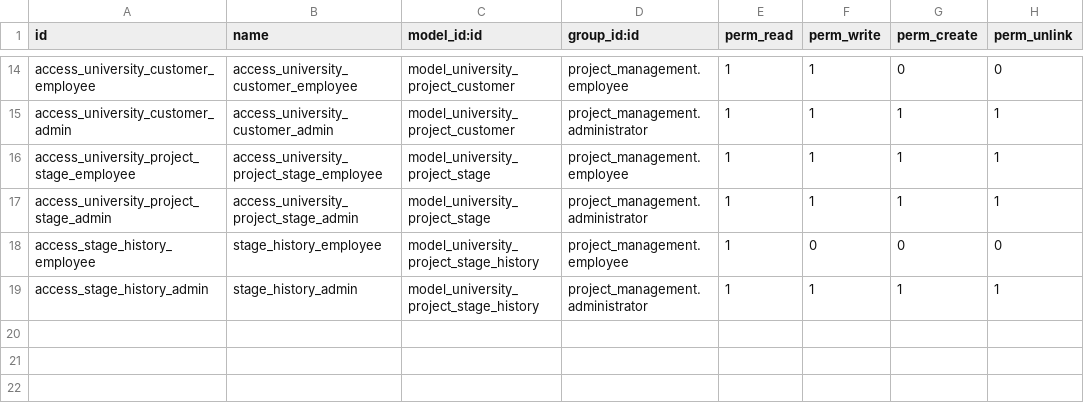
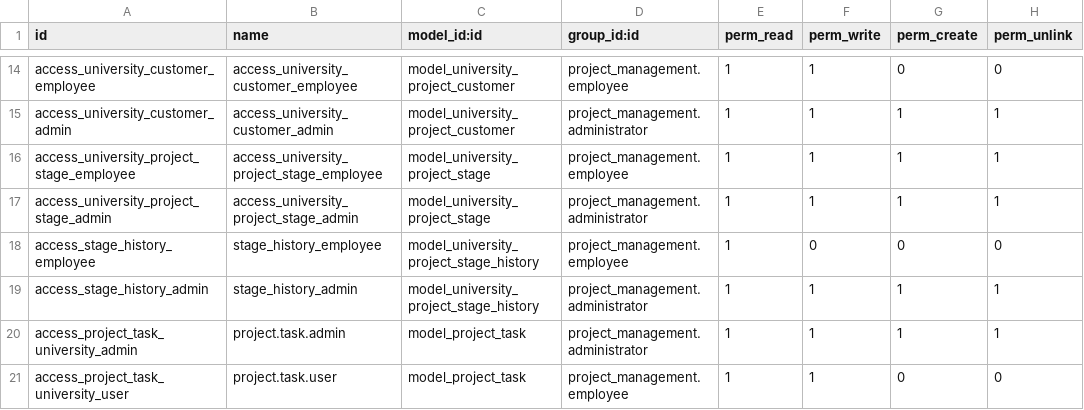
Before and after one commit to HSE-AI-Center-Odoo-Module/project_management, a CSV file: security/ir.model.access.csv, drawn as a sheet; only a part is shown, gaps mark what is left out.

```diff
--- a/security/ir.model.access.csv
+++ b/security/ir.model.access.csv
@@ -19 +19,3 @@ access_stage_history_employee,stage_history_employee,model_university_project_st
 access_stage_history_admin,stage_history_admin,model_university_project_stage_history,project_management.administrator,1,1,1,1
+access_project_task_university_admin,project.task.admin,model_project_task,project_management.administrator,1,1,1,1
+access_project_task_university_user,project.task.user,model_project_task,project_management.employee,1,1,0,0
```
Also changed, not shown: 5 other files.
